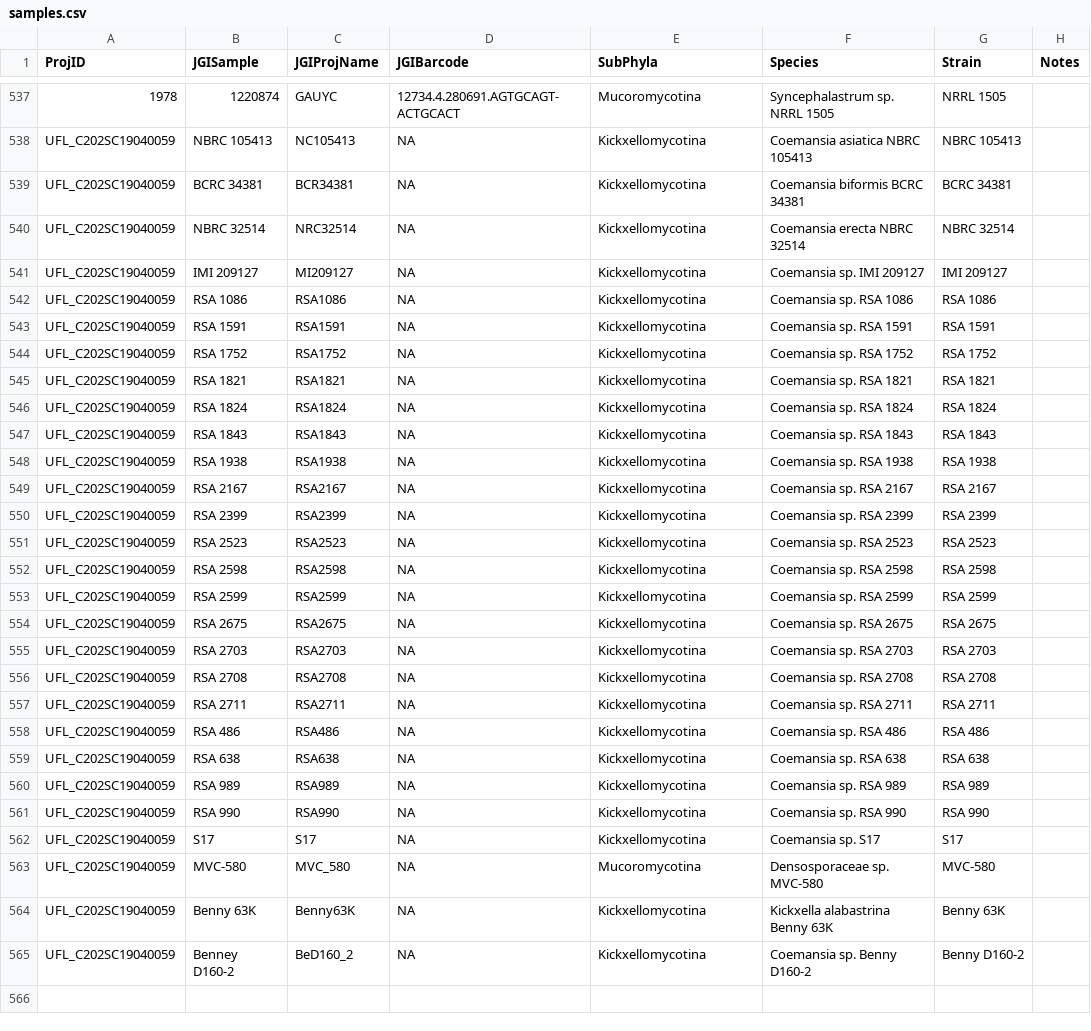
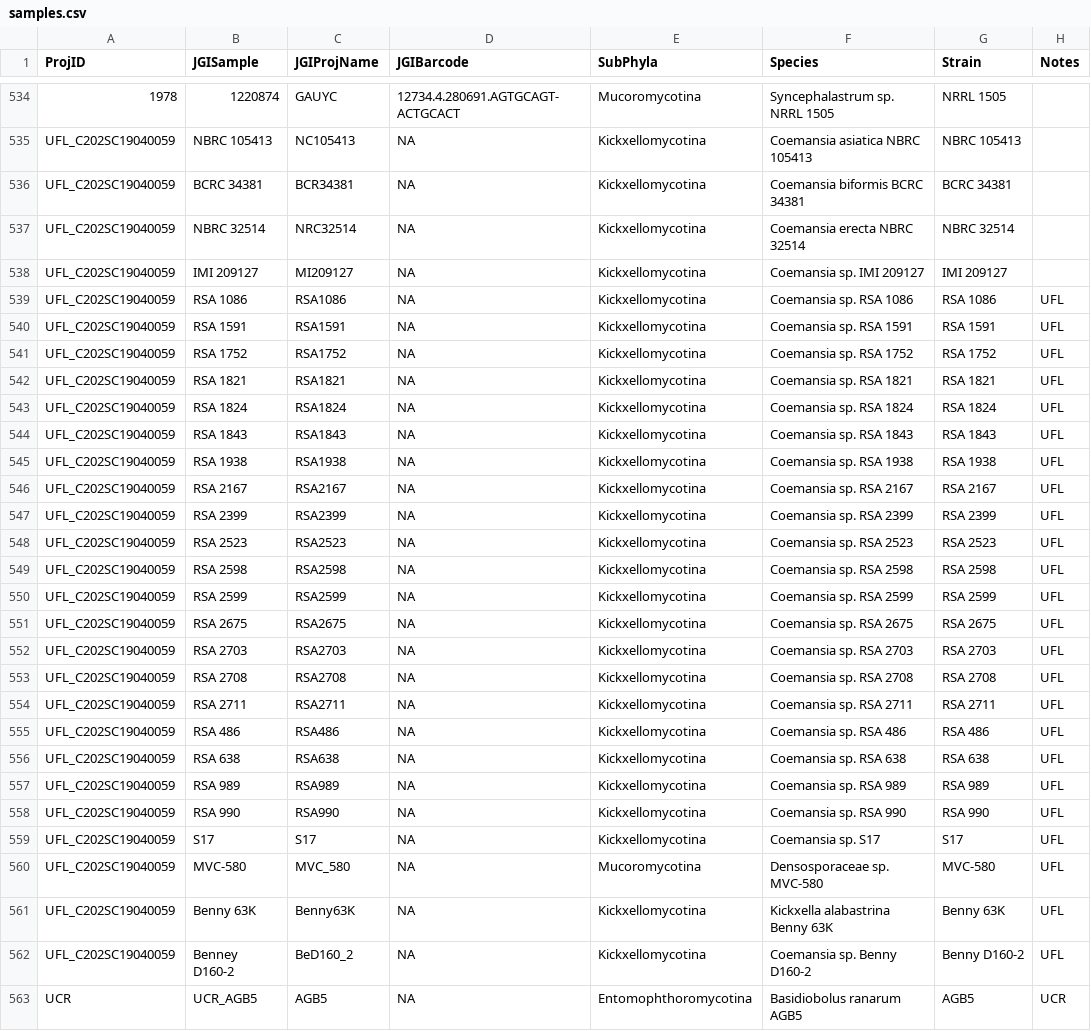
Before and after one commit to zygolife/LCG_Assembly, a CSV file: Annotation/samples.csv, drawn as a sheet; only a part is shown, gaps mark what is left out; the diff covers the shown part only.

Commit message:
add Basidiobolus AGB5

```diff
--- a/Annotation/samples.csv
+++ b/Annotation/samples.csv
@@ -541,25 +538,26 @@ UFL_C202SC19040059,NBRC 32514,NRC32514,NA,Kickxellomycotina,Coemansia erecta NBR
 UFL_C202SC19040059,IMI 209127,MI209127,NA,Kickxellomycotina,Coemansia sp. IMI 209127,IMI 209127,
-UFL_C202SC19040059,RSA 1086,RSA1086,NA,Kickxellomycotina,Coemansia sp. RSA 1086,RSA 1086,
-UFL_C202SC19040059,RSA 1591,RSA1591,NA,Kickxellomycotina,Coemansia sp. RSA 1591,RSA 1591,
-UFL_C202SC19040059,RSA 1752,RSA1752,NA,Kickxellomycotina,Coemansia sp. RSA 1752,RSA 1752,
-UFL_C202SC19040059,RSA 1821,RSA1821,NA,Kickxellomycotina,Coemansia sp. RSA 1821,RSA 1821,
-UFL_C202SC19040059,RSA 1824,RSA1824,NA,Kickxellomycotina,Coemansia sp. RSA 1824,RSA 1824,
-UFL_C202SC19040059,RSA 1843,RSA1843,NA,Kickxellomycotina,Coemansia sp. RSA 1843,RSA 1843,
-UFL_C202SC19040059,RSA 1938,RSA1938,NA,Kickxellomycotina,Coemansia sp. RSA 1938,RSA 1938,
-UFL_C202SC19040059,RSA 2167,RSA2167,NA,Kickxellomycotina,Coemansia sp. RSA 2167,RSA 2167,
-UFL_C202SC19040059,RSA 2399,RSA2399,NA,Kickxellomycotina,Coemansia sp. RSA 2399,RSA 2399,
-UFL_C202SC19040059,RSA 2523,RSA2523,NA,Kickxellomycotina,Coemansia sp. RSA 2523,RSA 2523,
-UFL_C202SC19040059,RSA 2598,RSA2598,NA,Kickxellomycotina,Coemansia sp. RSA 2598,RSA 2598,
-UFL_C202SC19040059,RSA 2599,RSA2599,NA,Kickxellomycotina,Coemansia sp. RSA 2599,RSA 2599,
-UFL_C202SC19040059,RSA 2675,RSA2675,NA,Kickxellomycotina,Coemansia sp. RSA 2675,RSA 2675,
-UFL_C202SC19040059,RSA 2703,RSA2703,NA,Kickxellomycotina,Coemansia sp. RSA 2703,RSA 2703,
-UFL_C202SC19040059,RSA 2708,RSA2708,NA,Kickxellomycotina,Coemansia sp. RSA 2708,RSA 2708,
-UFL_C202SC19040059,RSA 2711,RSA2711,NA,Kickxellomycotina,Coemansia sp. RSA 2711,RSA 2711,
-UFL_C202SC19040059,RSA 486,RSA486,NA,Kickxellomycotina,Coemansia sp. RSA 486,RSA 486,
-UFL_C202SC19040059,RSA 638,RSA638,NA,Kickxellomycotina,Coemansia sp. RSA 638,RSA 638,
-UFL_C202SC19040059,RSA 989,RSA989,NA,Kickxellomycotina,Coemansia sp. RSA 989,RSA 989,
-UFL_C202SC19040059,RSA 990,RSA990,NA,Kickxellomycotina,Coemansia sp. RSA 990,RSA 990,
-UFL_C202SC19040059,S17,S17,NA,Kickxellomycotina,Coemansia sp. S17,S17,
-UFL_C202SC19040059,MVC-580,MVC_580,NA,Mucoromycotina,Densosporaceae sp. MVC-580,MVC-580,
-UFL_C202SC19040059,Benny 63K,Benny63K,NA,Kickxellomycotina,Kickxella alabastrina Benny 63K,Benny 63K,
-UFL_C202SC19040059,Benney D160-2,BeD160_2,NA,Kickxellomycotina,Coemansia sp. Benny D160-2,Benny D160-2,
+UFL_C202SC19040059,RSA 1086,RSA1086,NA,Kickxellomycotina,Coemansia sp. RSA 1086,RSA 1086,UFL
+UFL_C202SC19040059,RSA 1591,RSA1591,NA,Kickxellomycotina,Coemansia sp. RSA 1591,RSA 1591,UFL
+UFL_C202SC19040059,RSA 1752,RSA1752,NA,Kickxellomycotina,Coemansia sp. RSA 1752,RSA 1752,UFL
+UFL_C202SC19040059,RSA 1821,RSA1821,NA,Kickxellomycotina,Coemansia sp. RSA 1821,RSA 1821,UFL
+UFL_C202SC19040059,RSA 1824,RSA1824,NA,Kickxellomycotina,Coemansia sp. RSA 1824,RSA 1824,UFL
+UFL_C202SC19040059,RSA 1843,RSA1843,NA,Kickxellomycotina,Coemansia sp. RSA 1843,RSA 1843,UFL
+UFL_C202SC19040059,RSA 1938,RSA1938,NA,Kickxellomycotina,Coemansia sp. RSA 1938,RSA 1938,UFL
+UFL_C202SC19040059,RSA 2167,RSA2167,NA,Kickxellomycotina,Coemansia sp. RSA 2167,RSA 2167,UFL
+UFL_C202SC19040059,RSA 2399,RSA2399,NA,Kickxellomycotina,Coemansia sp. RSA 2399,RSA 2399,UFL
+UFL_C202SC19040059,RSA 2523,RSA2523,NA,Kickxellomycotina,Coemansia sp. RSA 2523,RSA 2523,UFL
+UFL_C202SC19040059,RSA 2598,RSA2598,NA,Kickxellomycotina,Coemansia sp. RSA 2598,RSA 2598,UFL
+UFL_C202SC19040059,RSA 2599,RSA2599,NA,Kickxellomycotina,Coemansia sp. RSA 2599,RSA 2599,UFL
+UFL_C202SC19040059,RSA 2675,RSA2675,NA,Kickxellomycotina,Coemansia sp. RSA 2675,RSA 2675,UFL
+UFL_C202SC19040059,RSA 2703,RSA2703,NA,Kickxellomycotina,Coemansia sp. RSA 2703,RSA 2703,UFL
+UFL_C202SC19040059,RSA 2708,RSA2708,NA,Kickxellomycotina,Coemansia sp. RSA 2708,RSA 2708,UFL
+UFL_C202SC19040059,RSA 2711,RSA2711,NA,Kickxellomycotina,Coemansia sp. RSA 2711,RSA 2711,UFL
+UFL_C202SC19040059,RSA 486,RSA486,NA,Kickxellomycotina,Coemansia sp. RSA 486,RSA 486,UFL
+UFL_C202SC19040059,RSA 638,RSA638,NA,Kickxellomycotina,Coemansia sp. RSA 638,RSA 638,UFL
+UFL_C202SC19040059,RSA 989,RSA989,NA,Kickxellomycotina,Coemansia sp. RSA 989,RSA 989,UFL
+UFL_C202SC19040059,RSA 990,RSA990,NA,Kickxellomycotina,Coemansia sp. RSA 990,RSA 990,UFL
+UFL_C202SC19040059,S17,S17,NA,Kickxellomycotina,Coemansia sp. S17,S17,UFL
+UFL_C202SC19040059,MVC-580,MVC_580,NA,Mucoromycotina,Densosporaceae sp. MVC-580,MVC-580,UFL
+UFL_C202SC19040059,Benny 63K,Benny63K,NA,Kickxellomycotina,Kickxella alabastrina Benny 63K,Benny 63K,UFL
+UFL_C202SC19040059,Benney D160-2,BeD160_2,NA,Kickxellomycotina,Coemansia sp. Benny D160-2,Benny D160-2,UFL
+UCR,UCR_AGB5,AGB5,NA,Entomophthoromycotina,Basidiobolus ranarum AGB5,AGB5,UCR
```
Also changed, not shown: 3 removed rows elsewhere in this file.
